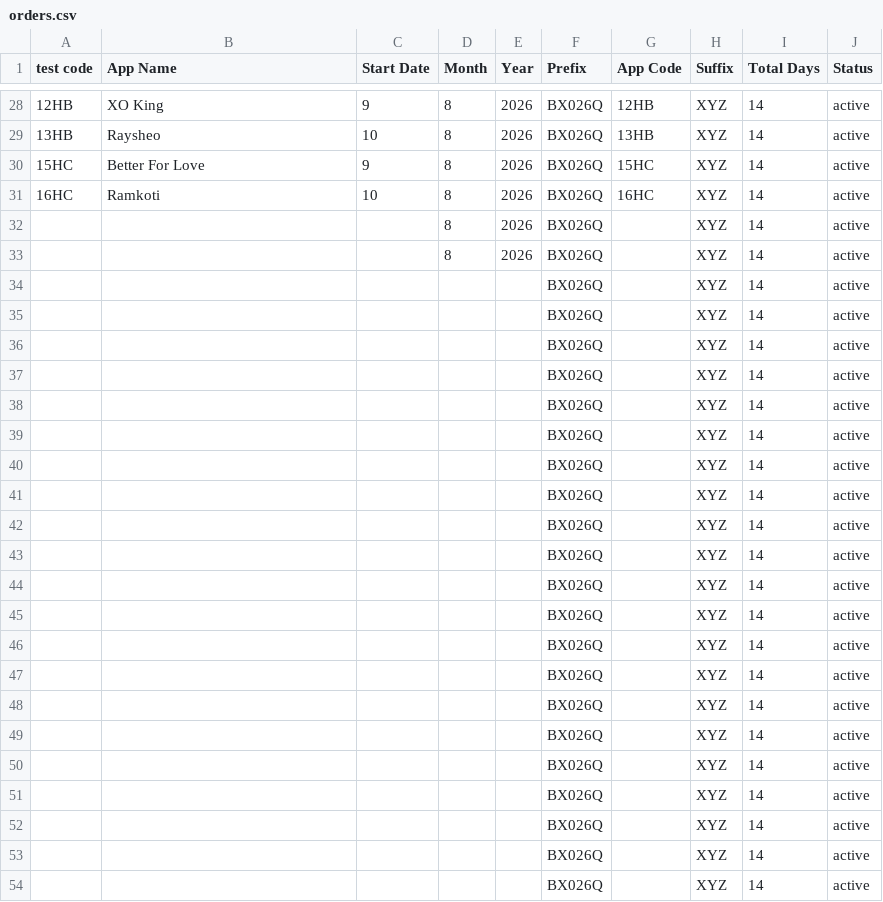
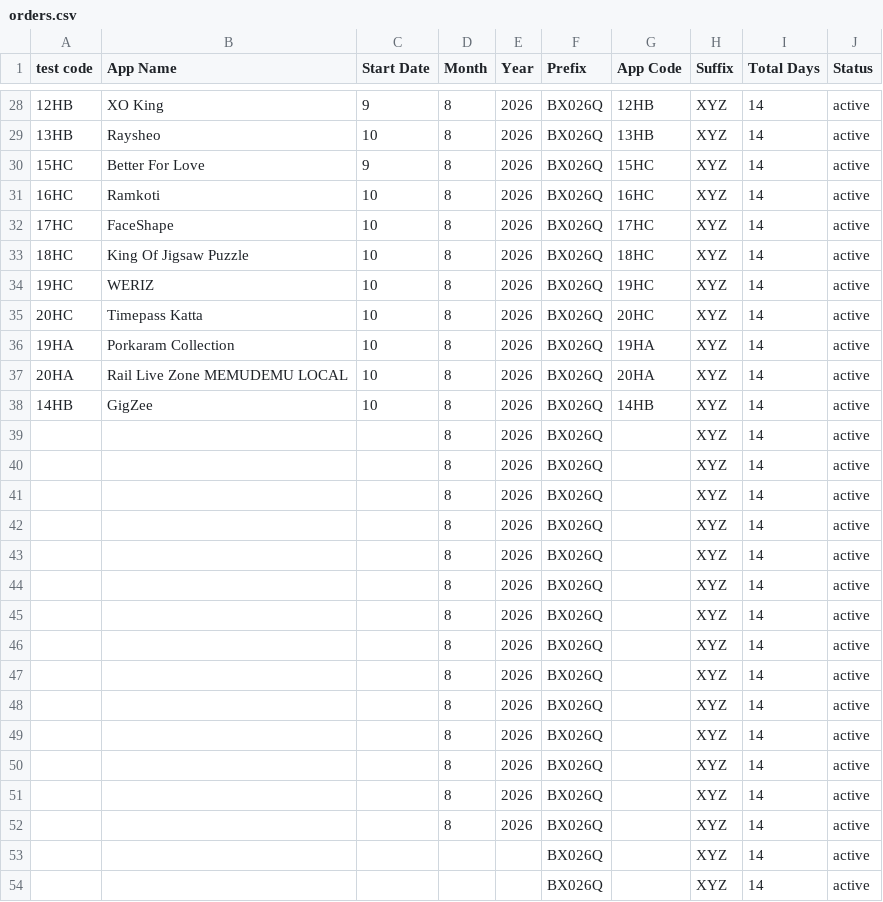
Before and after one commit to weapptesters-design/Client_Portal, a CSV file: orders.csv, drawn as a sheet; only a part is shown, gaps mark what is left out.

```diff
--- a/orders.csv
+++ b/orders.csv
@@ -31,23 +31,23 @@ test code,App Name,Start Date,Month ,Year,Prefix,App Code,Suffix ,Total Days,Sta
 16HC,Ramkoti ,10,8,2026,BX026Q,16HC,XYZ,14,active
+17HC,FaceShape ,10,8,2026,BX026Q,17HC,XYZ,14,active
+18HC,King Of Jigsaw Puzzle ,10,8,2026,BX026Q,18HC,XYZ,14,active
+19HC,WERIZ ,10,8,2026,BX026Q,19HC,XYZ,14,active
+20HC,Timepass Katta ,10,8,2026,BX026Q,20HC,XYZ,14,active
+19HA ,Porkaram Collection ,10,8,2026,BX026Q,19HA ,XYZ,14,active
+20HA,Rail Live Zone MEMUDEMU LOCAL ,10,8,2026,BX026Q,20HA,XYZ,14,active
+14HB,GigZee,10,8,2026,BX026Q,14HB,XYZ,14,active
 ,,,8,2026,BX026Q,,XYZ,14,active
 ,,,8,2026,BX026Q,,XYZ,14,active
-,,,,,BX026Q,,XYZ,14,active
-,,,,,BX026Q,,XYZ,14,active
-,,,,,BX026Q,,XYZ,14,active
-,,,,,BX026Q,,XYZ,14,active
-,,,,,BX026Q,,XYZ,14,active
-,,,,,BX026Q,,XYZ,14,active
-,,,,,BX026Q,,XYZ,14,active
-,,,,,BX026Q,,XYZ,14,active
-,,,,,BX026Q,,XYZ,14,active
-,,,,,BX026Q,,XYZ,14,active
-,,,,,BX026Q,,XYZ,14,active
-,,,,,BX026Q,,XYZ,14,active
-,,,,,BX026Q,,XYZ,14,active
-,,,,,BX026Q,,XYZ,14,active
-,,,,,BX026Q,,XYZ,14,active
-,,,,,BX026Q,,XYZ,14,active
-,,,,,BX026Q,,XYZ,14,active
-,,,,,BX026Q,,XYZ,14,active
-,,,,,BX026Q,,XYZ,14,active
+,,,8,2026,BX026Q,,XYZ,14,active
+,,,8,2026,BX026Q,,XYZ,14,active
+,,,8,2026,BX026Q,,XYZ,14,active
+,,,8,2026,BX026Q,,XYZ,14,active
+,,,8,2026,BX026Q,,XYZ,14,active
+,,,8,2026,BX026Q,,XYZ,14,active
+,,,8,2026,BX026Q,,XYZ,14,active
+,,,8,2026,BX026Q,,XYZ,14,active
+,,,8,2026,BX026Q,,XYZ,14,active
+,,,8,2026,BX026Q,,XYZ,14,active
+,,,8,2026,BX026Q,,XYZ,14,active
+,,,8,2026,BX026Q,,XYZ,14,active
 ,,,,,BX026Q,,XYZ,14,active
```
Also changed, not shown: 3 other files.
